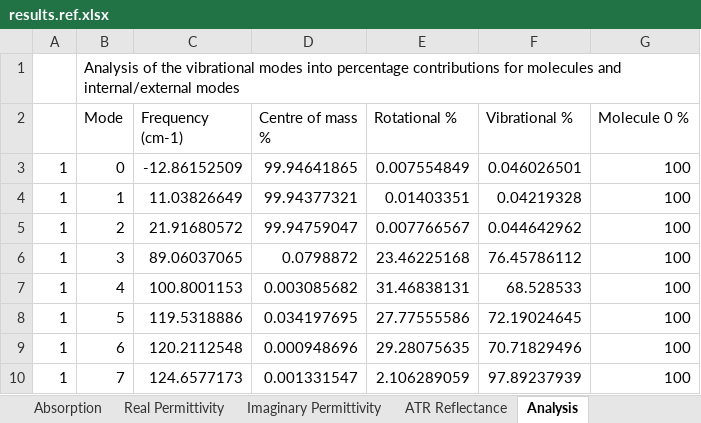
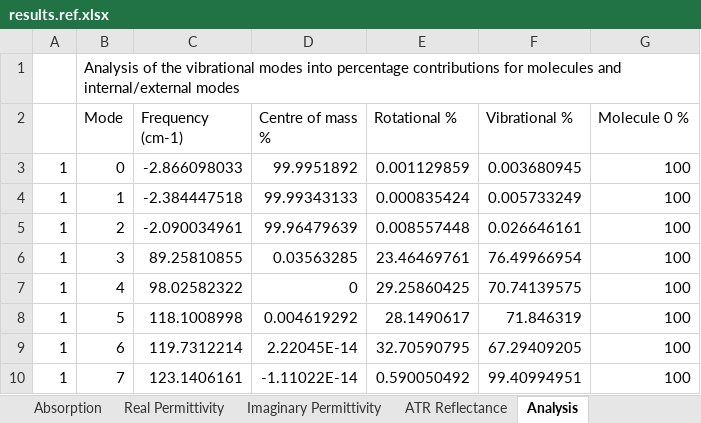
Before and after one commit to JohnKendrick/PDielec, an Excel workbook: Examples/Crystal/Na2SO42/results.ref.xlsx, sheet Analysis, drawn as a sheet; only a part is shown; values as stored, in another font and other column widths than the file's, no borders; the diff covers the shown part only; the diff names each change by its address in the sheet, - before the commit and + after, or states it on an @@ line.

```diff
--- a/Examples/Crystal/Na2SO42/results.ref.xlsx (sheet Analysis)
+++ b/Examples/Crystal/Na2SO42/results.ref.xlsx (sheet Analysis)
-C3 (Frequency (cm-1)): -12.86152509
+C3 (Frequency (cm-1)): -2.866098033
-D3 (Centre of mass %): 99.94641865
+D3 (Centre of mass %): 99.9951892
-E3 (Rotational %): 0.007554849
+E3 (Rotational %): 0.001129859
-F3 (Vibrational %): 0.046026501
+F3 (Vibrational %): 0.003680945
-C4 (Frequency (cm-1)): 11.03826649
+C4 (Frequency (cm-1)): -2.384447518
-D4 (Centre of mass %): 99.94377321
+D4 (Centre of mass %): 99.99343133
-E4 (Rotational %): 0.01403351
+E4 (Rotational %): 0.000835424
-F4 (Vibrational %): 0.04219328
+F4 (Vibrational %): 0.005733249
-C5 (Frequency (cm-1)): 21.91680572
+C5 (Frequency (cm-1)): -2.090034961
-D5 (Centre of mass %): 99.94759047
+D5 (Centre of mass %): 99.96479639
-E5 (Rotational %): 0.007766567
+E5 (Rotational %): 0.008557448
-F5 (Vibrational %): 0.044642962
+F5 (Vibrational %): 0.026646161
-C6 (Frequency (cm-1)): 89.06037065
+C6 (Frequency (cm-1)): 89.25810855
-D6 (Centre of mass %): 0.0798872
+D6 (Centre of mass %): 0.03563285
-E6 (Rotational %): 23.46225168
+E6 (Rotational %): 23.46469761
-F6 (Vibrational %): 76.45786112
+F6 (Vibrational %): 76.49966954
-C7 (Frequency (cm-1)): 100.8001153
+C7 (Frequency (cm-1)): 98.02582322
-D7 (Centre of mass %): 0.003085682
+D7 (Centre of mass %): 0
-E7 (Rotational %): 31.46838131
+E7 (Rotational %): 29.25860425
-F7 (Vibrational %): 68.528533
+F7 (Vibrational %): 70.74139575
-C8 (Frequency (cm-1)): 119.5318886
+C8 (Frequency (cm-1)): 118.1008998
-D8 (Centre of mass %): 0.034197695
+D8 (Centre of mass %): 0.004619292
-E8 (Rotational %): 27.77555586
+E8 (Rotational %): 28.1490617
-F8 (Vibrational %): 72.19024645
+F8 (Vibrational %): 71.846319
-C9 (Frequency (cm-1)): 120.2112548
+C9 (Frequency (cm-1)): 119.7312214
-D9 (Centre of mass %): 0.000948696
+D9 (Centre of mass %): 2.22045E-14
-E9 (Rotational %): 29.28075635
+E9 (Rotational %): 32.70590795
-F9 (Vibrational %): 70.71829496
+F9 (Vibrational %): 67.29409205
-C10 (Frequency (cm-1)): 124.6577173
+C10 (Frequency (cm-1)): 123.1406161
-D10 (Centre of mass %): 0.001331547
+D10 (Centre of mass %): -1.11022E-14
-E10 (Rotational %): 2.106289059
+E10 (Rotational %): 0.590050492
-F10 (Vibrational %): 97.89237939
+F10 (Vibrational %): 99.40994951
```
Also changed, not shown: 112 edited cells elsewhere in this sheet, sheet Real Permittivity, sheet ATR Reflectance, sheet Absorption, sheet Molar Absorption, sheet Imaginary Permittivity, sheet Settings, 1 more sheet, Examples/Crystal/Leucine/results.ref.xlsx, Examples/Crystal/ZnO/CPHF/results.ref.xlsx, 2 other files.
